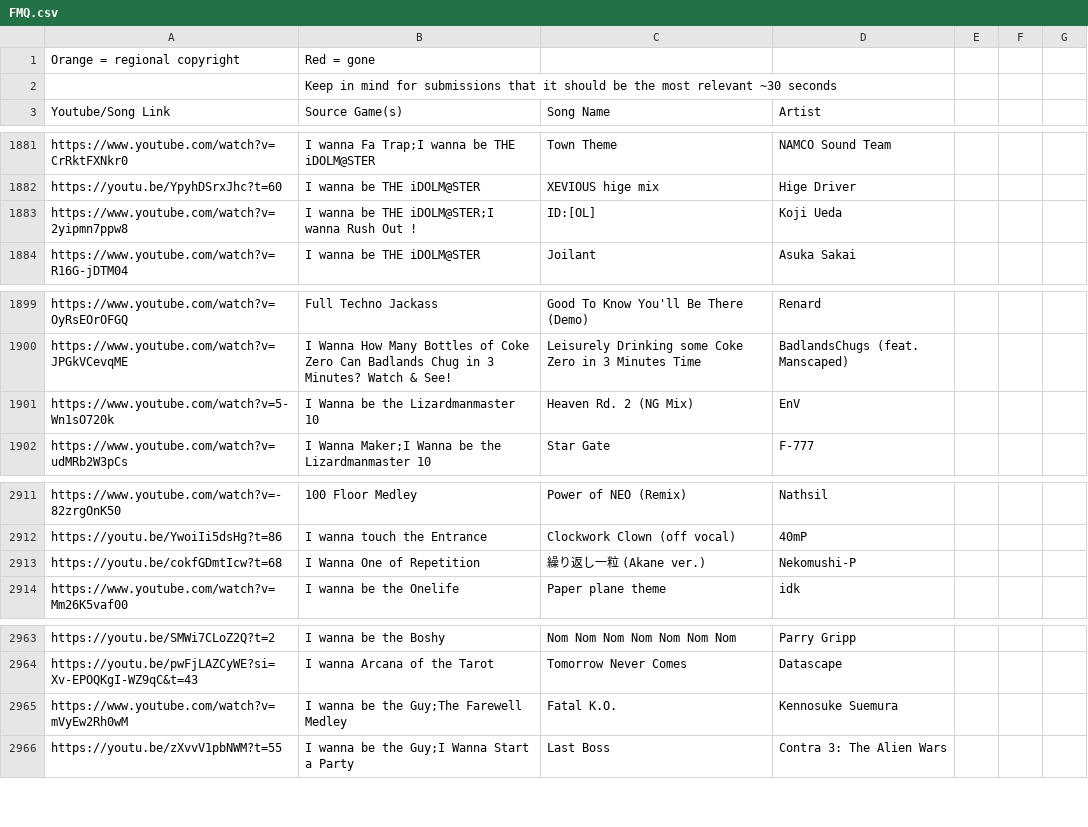
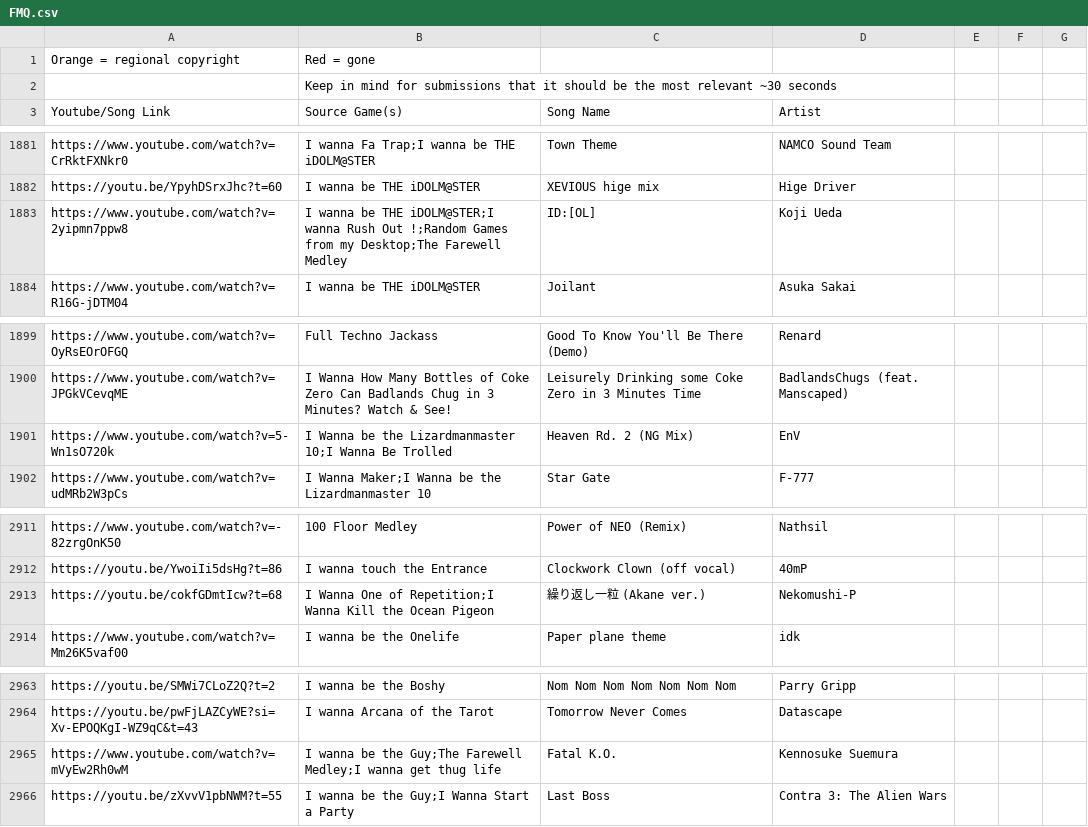
Before and after one commit to PlayerDash2017/Fangame-Music-Quiz-Page-ver, a CSV file: FMQ.csv, drawn as a sheet; only a part is shown, gaps mark what is left out; the diff covers the shown part only.

```diff
--- a/FMQ.csv
+++ b/FMQ.csv
@@ -1883,3 +1883,3 @@ https://www.youtube.com/watch?v=CrRktFXNkr0,I wanna Fa Trap;I wanna be THE iDOLM
 https://youtu.be/YpyhDSrxJhc?t=60,I wanna be THE iDOLM@STER,XEVIOUS hige mix,Hige Driver,,,
-https://www.youtube.com/watch?v=2yipmn7ppw8,I wanna be THE iDOLM@STER;I wanna Rush Out !,ID:[OL],Koji Ueda,,,
+https://www.youtube.com/watch?v=2yipmn7ppw8,I wanna be THE iDOLM@STER;I wanna Rush Out !;Random Games from my Desktop;The Farewell Medley,ID:[OL],Koji Ueda,,,
 https://www.youtube.com/watch?v=R16G-jDTM04,I wanna be THE iDOLM@STER,Joilant,Asuka Sakai,,,
@@ -1901,3 +1901,3 @@ https://www.youtube.com/watch?v=OyRsEOrOFGQ,Full Techno Jackass,Good To Know You
 https://www.youtube.com/watch?v=JPGkVCevqME,I Wanna How Many Bottles of Coke Zero Can Badlands Chug in 3 Minutes? Watch & See!,Leisurely Drinking some Coke Zero in 3 Minutes Time,BadlandsChugs (feat. Manscaped),,,
-https://www.youtube.com/watch?v=5-Wn1sO720k,I Wanna be the Lizardmanmaster 10,Heaven Rd. 2 (NG Mix),EnV,,,
+https://www.youtube.com/watch?v=5-Wn1sO720k,I Wanna be the Lizardmanmaster 10;I Wanna Be Trolled,Heaven Rd. 2 (NG Mix),EnV,,,
 https://www.youtube.com/watch?v=udMRb2W3pCs,I Wanna Maker;I Wanna be the Lizardmanmaster 10,Star Gate,F-777,,,
@@ -2913,3 +2913,3 @@ https://www.youtube.com/watch?v=-82zrgOnK50,100 Floor Medley,Power of NEO (Remix
 https://youtu.be/YwoiIi5dsHg?t=86,I wanna touch the Entrance,Clockwork Clown (off vocal),40mP,,,
-https://youtu.be/cokfGDmtIcw?t=68,I Wanna One of Repetition,繰り返し一粒 (Akane ver.),Nekomushi-P,,,
+https://youtu.be/cokfGDmtIcw?t=68,I Wanna One of Repetition;I Wanna Kill the Ocean Pigeon,繰り返し一粒 (Akane ver.),Nekomushi-P,,,
 https://www.youtube.com/watch?v=Mm26K5vaf00,I wanna be the Onelife,Paper plane theme,idk,,,
@@ -2965,3 +2965,3 @@ https://youtu.be/SMWi7CLoZ2Q?t=2,I wanna be the Boshy,Nom Nom Nom Nom Nom Nom No
 https://youtu.be/pwFjLAZCyWE?si=Xv-EPOQKgI-WZ9qC&t=43,I wanna Arcana of the Tarot,Tomorrow Never Comes,Datascape,,,
-https://www.youtube.com/watch?v=mVyEw2Rh0wM,I wanna be the Guy;The Farewell Medley,Fatal K.O.,Kennosuke Suemura,,,
+https://www.youtube.com/watch?v=mVyEw2Rh0wM,I wanna be the Guy;The Farewell Medley;I wanna get thug life,Fatal K.O.,Kennosuke Suemura,,,
 https://youtu.be/zXvvV1pbNWM?t=55,I wanna be the Guy;I Wanna Start a Party,Last Boss,Contra 3: The Alien Wars,,,
```
Also changed, not shown: 10 added rows and 4 edited cells elsewhere in this file, 1 other file.
